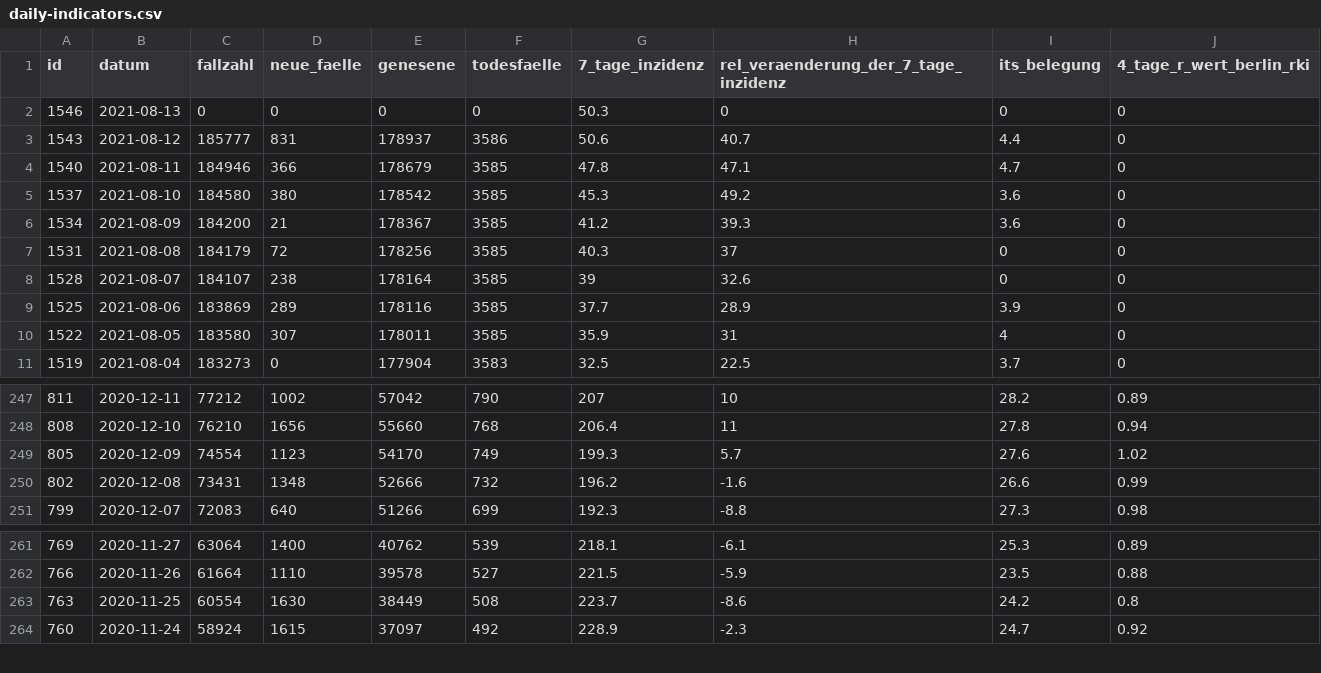
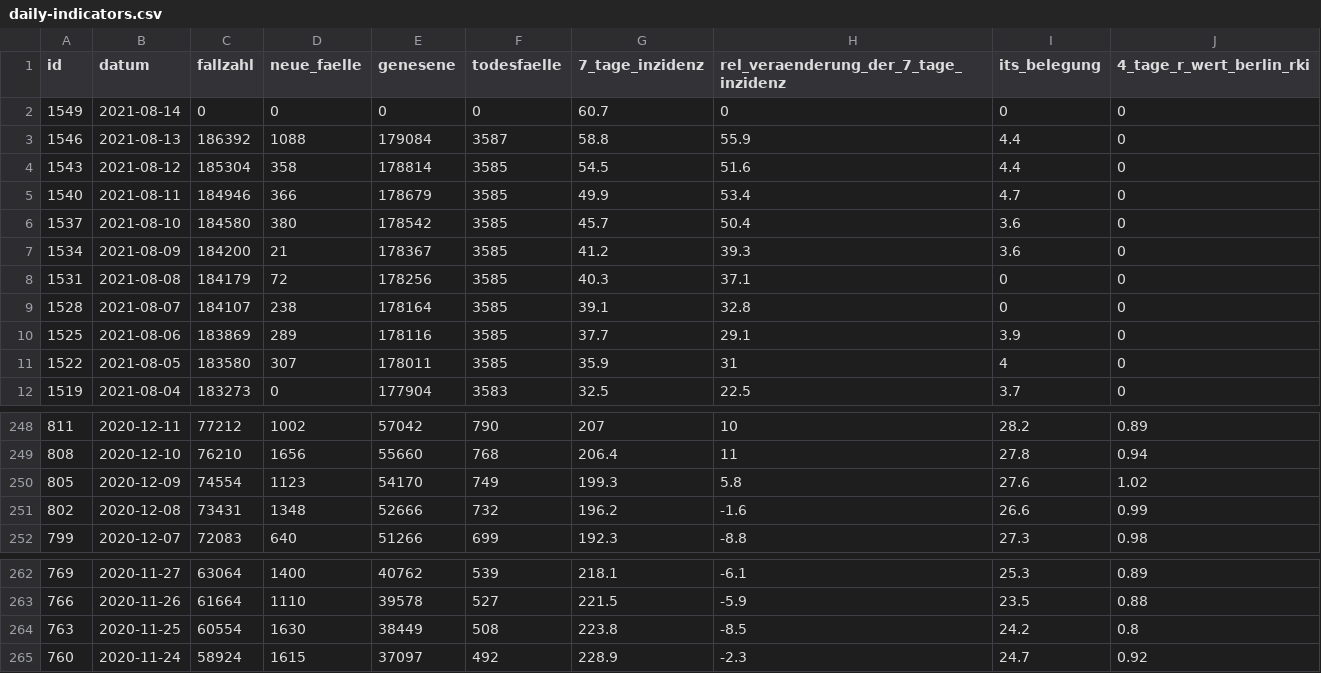
Before and after one commit to MarkusH/covid19-berlin, a CSV file: data/daily-indicators.csv, drawn as a sheet; only a part is shown, gaps mark what is left out.

```diff
--- a/data/daily-indicators.csv
+++ b/data/daily-indicators.csv
@@ -1,10 +1,11 @@
 id;datum;fallzahl;neue_faelle;genesene;todesfaelle;7_tage_inzidenz;rel_veraenderung_der_7_tage_inzidenz;its_belegung;4_tage_r_wert_berlin_rki
-1546;2021-08-13;0;0;0;0;50.3;0;0;0
-1543;2021-08-12;185777;831;178937;3586;50.6;40.7;4.4;0
-1540;2021-08-11;184946;366;178679;3585;47.8;47.1;4.7;0
-1537;2021-08-10;184580;380;178542;3585;45.3;49.2;3.6;0
+1549;2021-08-14;0;0;0;0;60.7;0;0;0
+1546;2021-08-13;186392;1088;179084;3587;58.8;55.9;4.4;0
+1543;2021-08-12;185304;358;178814;3585;54.5;51.6;4.4;0
+1540;2021-08-11;184946;366;178679;3585;49.9;53.4;4.7;0
+1537;2021-08-10;184580;380;178542;3585;45.7;50.4;3.6;0
 1534;2021-08-09;184200;21;178367;3585;41.2;39.3;3.6;0
-1531;2021-08-08;184179;72;178256;3585;40.3;37;0;0
-1528;2021-08-07;184107;238;178164;3585;39;32.6;0;0
-1525;2021-08-06;183869;289;178116;3585;37.7;28.9;3.9;0
+1531;2021-08-08;184179;72;178256;3585;40.3;37.1;0;0
+1528;2021-08-07;184107;238;178164;3585;39.1;32.8;0;0
+1525;2021-08-06;183869;289;178116;3585;37.7;29.1;3.9;0
 1522;2021-08-05;183580;307;178011;3585;35.9;31;4;0
@@ -248,3 +249,3 @@ id;datum;fallzahl;neue_faelle;genesene;todesfaelle;7_tage_inzidenz;rel_veraender
 808;2020-12-10;76210;1656;55660;768;206.4;11;27.8;0.94
-805;2020-12-09;74554;1123;54170;749;199.3;5.7;27.6;1.02
+805;2020-12-09;74554;1123;54170;749;199.3;5.8;27.6;1.02
 802;2020-12-08;73431;1348;52666;732;196.2;-1.6;26.6;0.99
@@ -262,3 +263,3 @@ id;datum;fallzahl;neue_faelle;genesene;todesfaelle;7_tage_inzidenz;rel_veraender
 766;2020-11-26;61664;1110;39578;527;221.5;-5.9;23.5;0.88
-763;2020-11-25;60554;1630;38449;508;223.7;-8.6;24.2;0.8
+763;2020-11-25;60554;1630;38449;508;223.8;-8.5;24.2;0.8
 760;2020-11-24;58924;1615;37097;492;228.9;-2.3;24.7;0.92
```
Also changed, not shown: data/7-day-incidence.csv, data/daily-numbers.csv.
